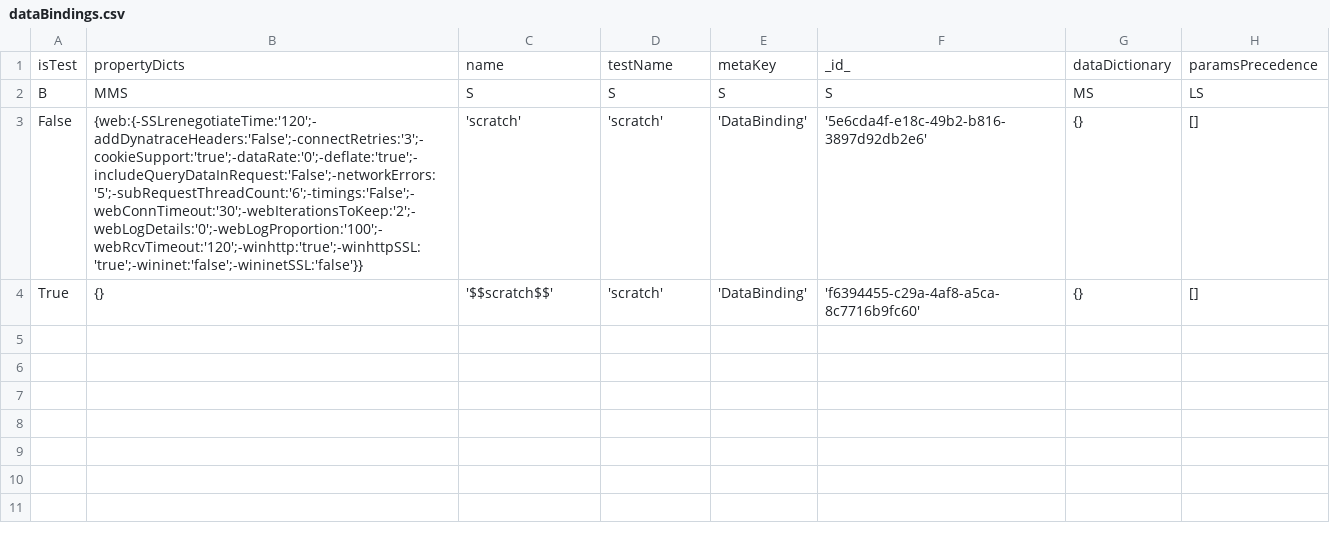
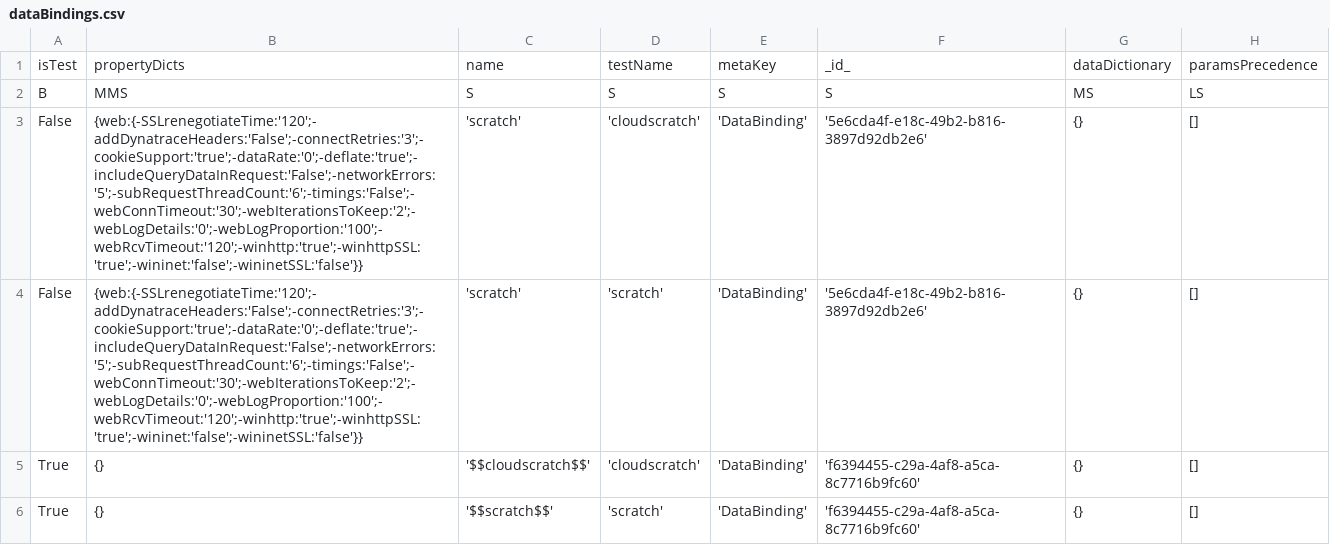
Before and after one commit to mikehornQ/247Monitoring, a CSV file: projects/novo/dataBindings.csv, drawn as a sheet.

```diff
--- a/projects/novo/dataBindings.csv
+++ b/projects/novo/dataBindings.csv
@@ -2,3 +2,5 @@ isTest,propertyDicts,name,testName,metaKey,_id_,dataDictionary,paramsPrecedence
 B,MMS,S,S,S,S,MS,LS
+False,{web:{-SSLrenegotiateTime:'120';-addDynatraceHeaders:'False';-connectRetries:'3';-cookieSupport:'true';-dataRate:'0';-deflate:'true';-includeQueryDataInRequest:'False';-networkErrors:'5';-subRequestThreadCount:'6';-timings:'False';-webConnTimeout:'30';-webIterationsToKeep:'2';-webLogDetails:'0';-webLogProportion:'100';-webRcvTimeout:'120';-winhttp:'true';-winhttpSSL:'true';-wininet:'false';-wininetSSL:'false'}},'scratch','cloudscratch','DataBinding','5e6cda4f-e18c-49b2-b816-3897d92db2e6',{},[]
 False,{web:{-SSLrenegotiateTime:'120';-addDynatraceHeaders:'False';-connectRetries:'3';-cookieSupport:'true';-dataRate:'0';-deflate:'true';-includeQueryDataInRequest:'False';-networkErrors:'5';-subRequestThreadCount:'6';-timings:'False';-webConnTimeout:'30';-webIterationsToKeep:'2';-webLogDetails:'0';-webLogProportion:'100';-webRcvTimeout:'120';-winhttp:'true';-winhttpSSL:'true';-wininet:'false';-wininetSSL:'false'}},'scratch','scratch','DataBinding','5e6cda4f-e18c-49b2-b816-3897d92db2e6',{},[]
+True,{},'$$cloudscratch$$','cloudscratch','DataBinding','f6394455-c29a-4af8-a5ca-8c7716b9fc60',{},[]
 True,{},'$$scratch$$','scratch','DataBinding','f6394455-c29a-4af8-a5ca-8c7716b9fc60',{},[]
```
Also changed, not shown: injectorFamilies.csv, monitoringTargets.csv, 13 other files.
